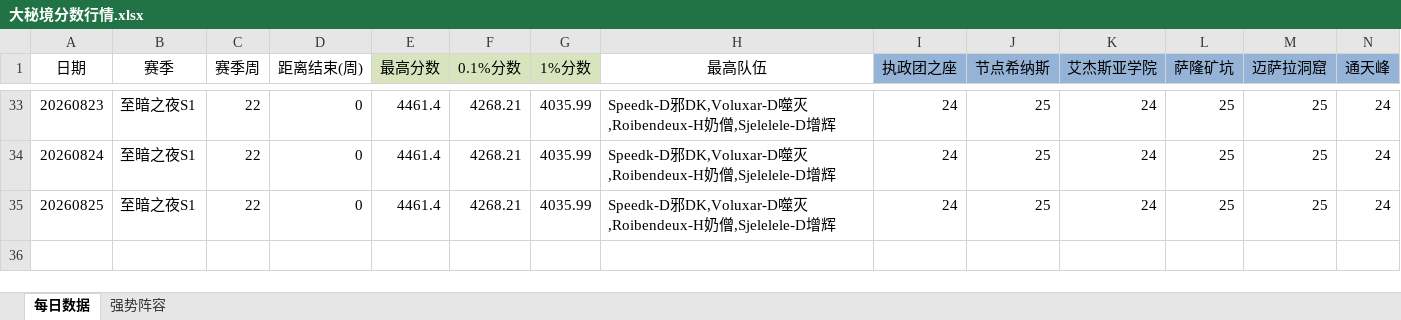
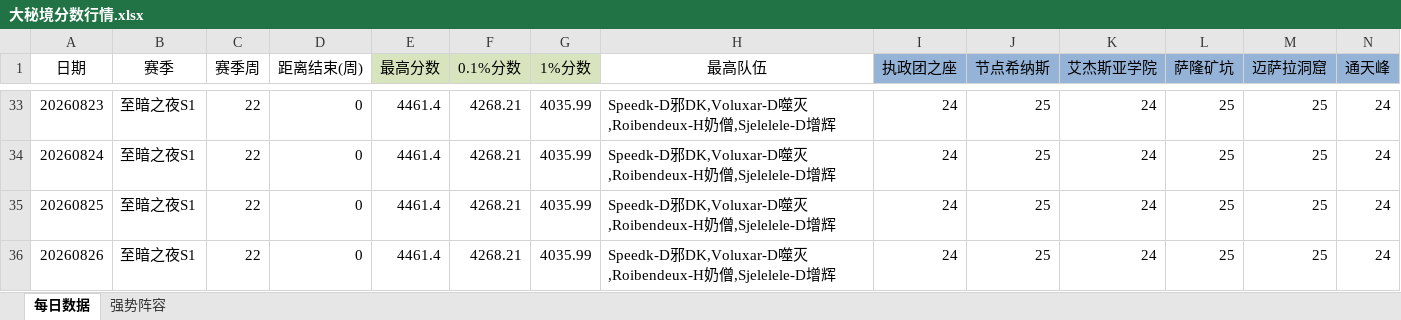
Before and after one commit to lvxingzhi/WowDailyReport, an Excel workbook: 大秘境分数行情.xlsx, sheet 每日数据, drawn as a sheet; only a part is shown, gaps mark what is left out; values as stored, in another font and other column widths than the file's, no borders; rows hold the shown columns only; the diff names each change by its address in the sheet, - before the commit and + after, or states it on an @@ line.

```diff
--- a/大秘境分数行情.xlsx (sheet 每日数据)
+++ b/大秘境分数行情.xlsx (sheet 每日数据)
+row 36: 20260826 | 至暗之夜S1 | 22 | 0 | 4461.4 | 4268.21 | 4035.99 | Speedk-D邪DK,Voluxar-D噬灭,Roibendeux-H奶僧,Sjelelele-D增辉 | 24 | 25 | 24 | 25 | 25 | 24
```
Also changed, not shown: 1 other file.
